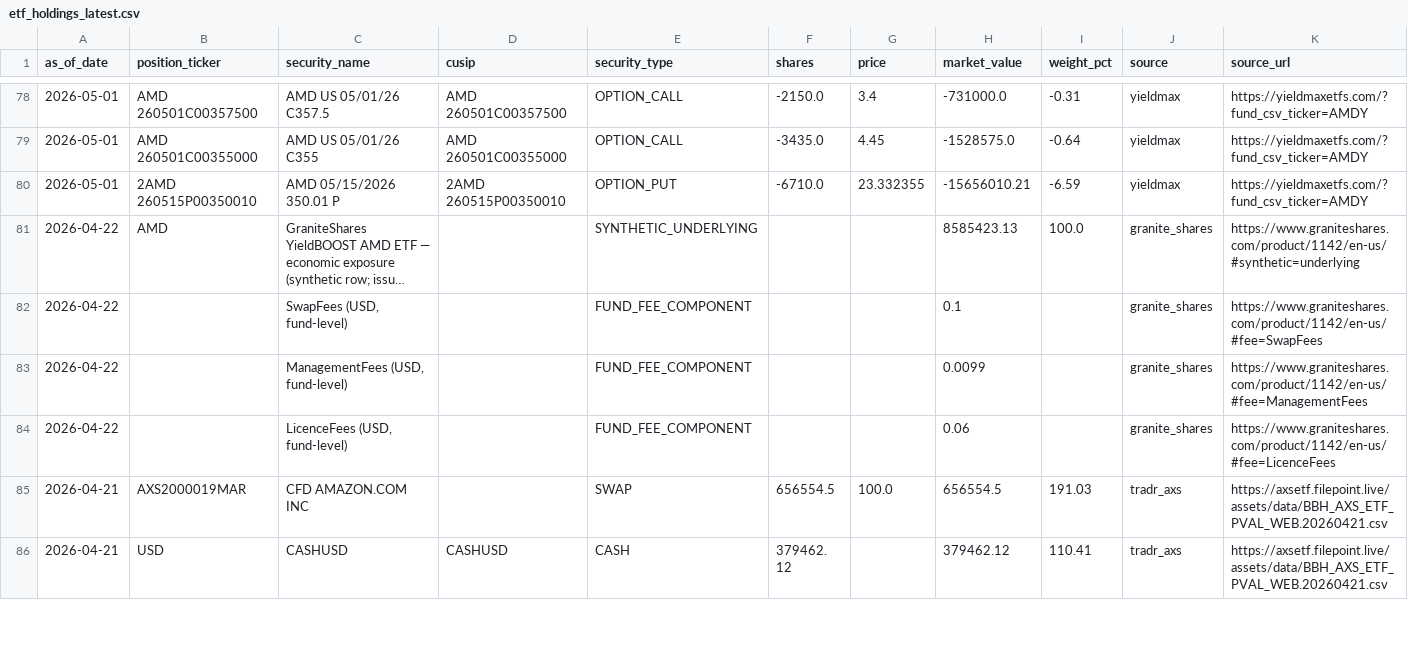
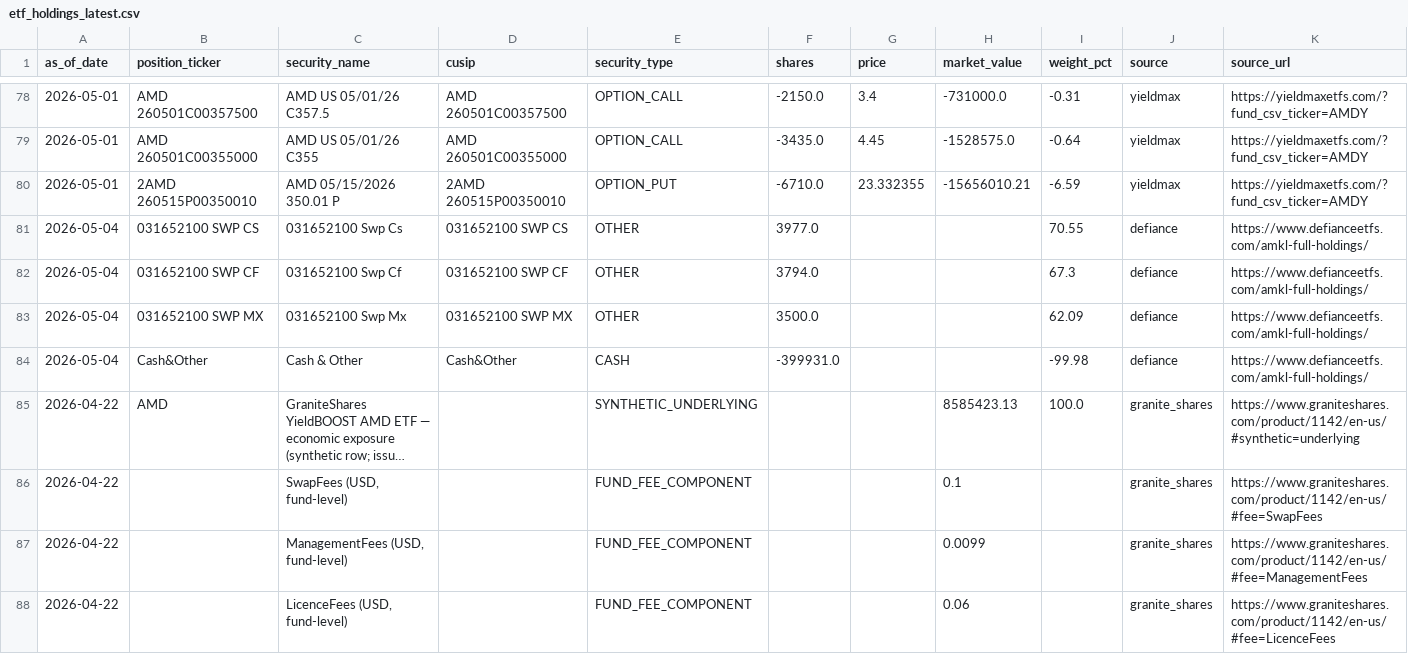
Before and after one commit to GoldmanDrew/etf-dashboard, a CSV file: data/etf_holdings_latest.csv, drawn as a sheet; only a part is shown, gaps mark what is left out; the shorter side is filled out with more unchanged rows; long unchanged cells end in …; the diff names each change by its address in the sheet, - before the commit and + after, or states it on an @@ line.

```diff
--- a/data/etf_holdings_latest.csv
+++ b/data/etf_holdings_latest.csv
+row 81: 2026-05-04 | 031652100 SWP CS | 031652100 Swp Cs | 031652100 SWP CS | OTHER | 3977.0 |  |  | 70.55 | defiance | https://www.defianceetfs.com/amkl-full-holdings/
+row 82: 2026-05-04 | 031652100 SWP CF | 031652100 Swp Cf | 031652100 SWP CF | OTHER | 3794.0 |  |  | 67.3 | defiance | https://www.defianceetfs.com/amkl-full-holdings/
+row 83: 2026-05-04 | 031652100 SWP MX | 031652100 Swp Mx | 031652100 SWP MX | OTHER | 3500.0 |  |  | 62.09 | defiance | https://www.defianceetfs.com/amkl-full-holdings/
+row 84: 2026-05-04 | Cash&Other | Cash & Other | Cash&Other | CASH | -399931.0 |  |  | -99.98 | defiance | https://www.defianceetfs.com/amkl-full-holdings/
```
Also changed, not shown: 17 other files.
